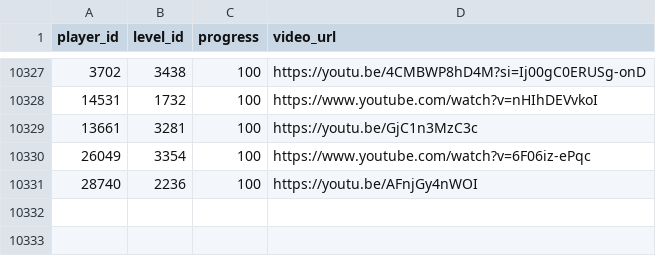
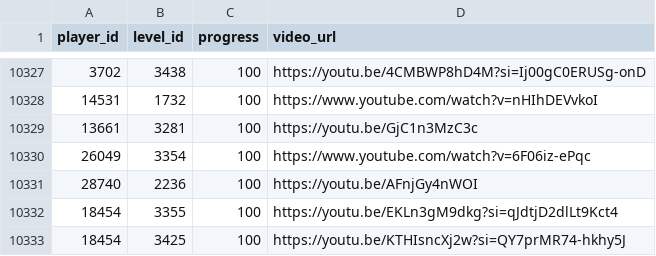
Before and after one commit to hertzzzzzz/h-cr, a CSV file: Records.csv, drawn as a sheet; only a part is shown, gaps mark what is left out.

```diff
--- a/Records.csv
+++ b/Records.csv
@@ -10331 +10331,3 @@
 28740,2236,100,https://youtu.be/AFnjGy4nWOI
+18454,3355,100,https://youtu.be/EKLn3gM9dkg?si=qJdtjD2dlLt9Kct4
+18454,3425,100,https://youtu.be/KTHIsncXj2w?si=QY7prMR74-hkhy5J
```
Also changed, not shown: Players.csv.
